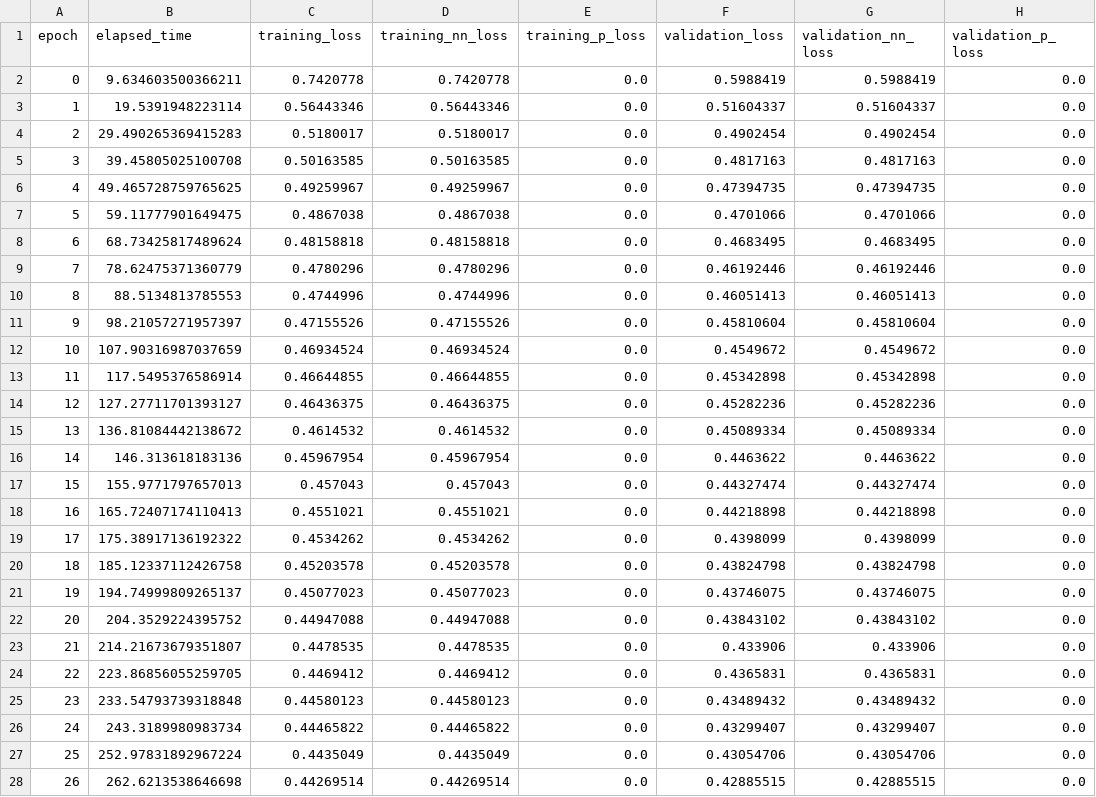
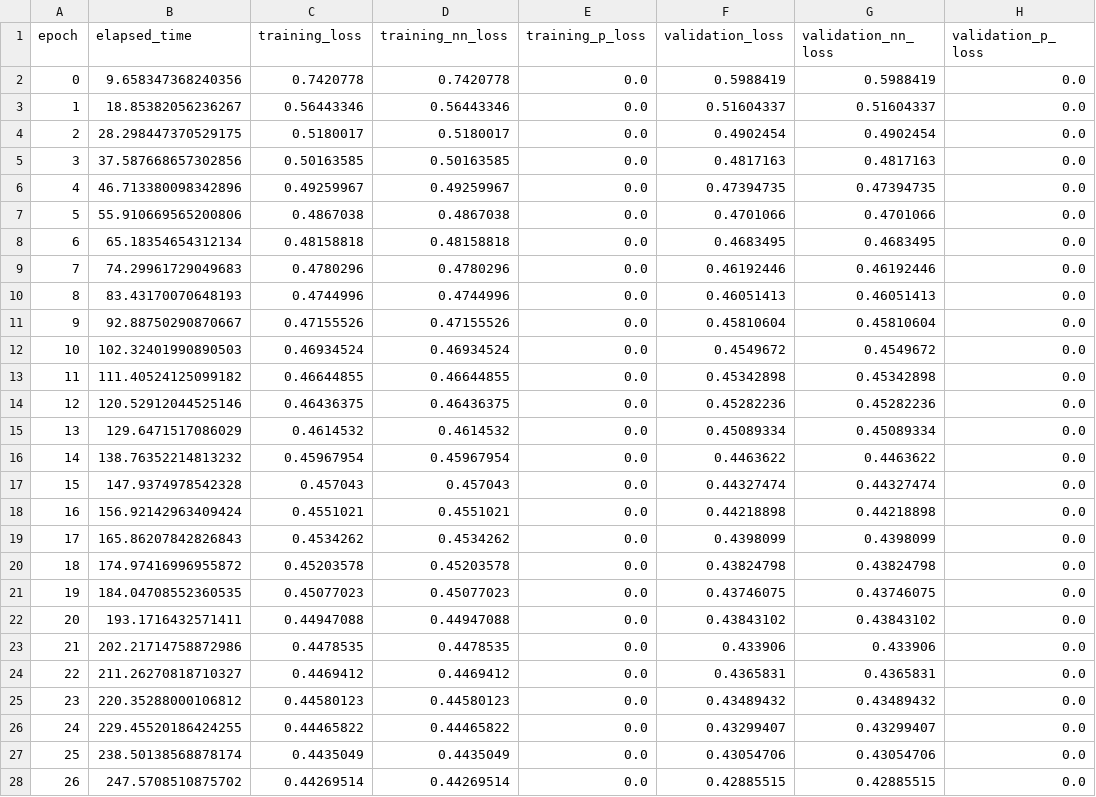
Before and after one commit to NREL/mlclouds, a CSV file: mlclouds/model/production_model/outputs/training_history.csv, drawn as a sheet; only a part is shown; the diff covers the shown part only.

Commit message:
updated production model for 2023 with python 3.9 and tf 2.12

```diff
--- a/mlclouds/model/production_model/outputs/training_history.csv
+++ b/mlclouds/model/production_model/outputs/training_history.csv
@@ -1,28 +1,28 @@
 epoch,elapsed_time,training_loss,training_nn_loss,training_p_loss,validation_loss,validation_nn_loss,validation_p_loss
-0,9.634603500366211,0.7420778,0.7420778,0.0,0.5988419,0.5988419,0.0
-1,19.5391948223114,0.56443346,0.56443346,0.0,0.51604337,0.51604337,0.0
-2,29.490265369415283,0.5180017,0.5180017,0.0,0.4902454,0.4902454,0.0
-3,39.45805025100708,0.50163585,0.50163585,0.0,0.4817163,0.4817163,0.0
-4,49.465728759765625,0.49259967,0.49259967,0.0,0.47394735,0.47394735,0.0
-5,59.11777901649475,0.4867038,0.4867038,0.0,0.4701066,0.4701066,0.0
-6,68.73425817489624,0.48158818,0.48158818,0.0,0.4683495,0.4683495,0.0
-7,78.62475371360779,0.4780296,0.4780296,0.0,0.46192446,0.46192446,0.0
-8,88.5134813785553,0.4744996,0.4744996,0.0,0.46051413,0.46051413,0.0
-9,98.21057271957397,0.47155526,0.47155526,0.0,0.45810604,0.45810604,0.0
-10,107.90316987037659,0.46934524,0.46934524,0.0,0.4549672,0.4549672,0.0
-11,117.5495376586914,0.46644855,0.46644855,0.0,0.45342898,0.45342898,0.0
-12,127.27711701393127,0.46436375,0.46436375,0.0,0.45282236,0.45282236,0.0
-13,136.81084442138672,0.4614532,0.4614532,0.0,0.45089334,0.45089334,0.0
-14,146.313618183136,0.45967954,0.45967954,0.0,0.4463622,0.4463622,0.0
-15,155.9771797657013,0.457043,0.457043,0.0,0.44327474,0.44327474,0.0
-16,165.72407174110413,0.4551021,0.4551021,0.0,0.44218898,0.44218898,0.0
-17,175.38917136192322,0.4534262,0.4534262,0.0,0.4398099,0.4398099,0.0
-18,185.12337112426758,0.45203578,0.45203578,0.0,0.43824798,0.43824798,0.0
-19,194.74999809265137,0.45077023,0.45077023,0.0,0.43746075,0.43746075,0.0
-20,204.3529224395752,0.44947088,0.44947088,0.0,0.43843102,0.43843102,0.0
-21,214.21673679351807,0.4478535,0.4478535,0.0,0.433906,0.433906,0.0
-22,223.86856055259705,0.4469412,0.4469412,0.0,0.4365831,0.4365831,0.0
-23,233.54793739318848,0.44580123,0.44580123,0.0,0.43489432,0.43489432,0.0
-24,243.3189980983734,0.44465822,0.44465822,0.0,0.43299407,0.43299407,0.0
-25,252.97831892967224,0.4435049,0.4435049,0.0,0.43054706,0.43054706,0.0
-26,262.6213538646698,0.44269514,0.44269514,0.0,0.42885515,0.42885515,0.0
+0,9.658347368240356,0.7420778,0.7420778,0.0,0.5988419,0.5988419,0.0
+1,18.85382056236267,0.56443346,0.56443346,0.0,0.51604337,0.51604337,0.0
+2,28.298447370529175,0.5180017,0.5180017,0.0,0.4902454,0.4902454,0.0
+3,37.587668657302856,0.50163585,0.50163585,0.0,0.4817163,0.4817163,0.0
+4,46.713380098342896,0.49259967,0.49259967,0.0,0.47394735,0.47394735,0.0
+5,55.910669565200806,0.4867038,0.4867038,0.0,0.4701066,0.4701066,0.0
+6,65.18354654312134,0.48158818,0.48158818,0.0,0.4683495,0.4683495,0.0
+7,74.29961729049683,0.4780296,0.4780296,0.0,0.46192446,0.46192446,0.0
+8,83.43170070648193,0.4744996,0.4744996,0.0,0.46051413,0.46051413,0.0
+9,92.88750290870667,0.47155526,0.47155526,0.0,0.45810604,0.45810604,0.0
+10,102.32401990890503,0.46934524,0.46934524,0.0,0.4549672,0.4549672,0.0
+11,111.40524125099182,0.46644855,0.46644855,0.0,0.45342898,0.45342898,0.0
+12,120.52912044525146,0.46436375,0.46436375,0.0,0.45282236,0.45282236,0.0
+13,129.6471517086029,0.4614532,0.4614532,0.0,0.45089334,0.45089334,0.0
+14,138.76352214813232,0.45967954,0.45967954,0.0,0.4463622,0.4463622,0.0
+15,147.9374978542328,0.457043,0.457043,0.0,0.44327474,0.44327474,0.0
+16,156.92142963409424,0.4551021,0.4551021,0.0,0.44218898,0.44218898,0.0
+17,165.86207842826843,0.4534262,0.4534262,0.0,0.4398099,0.4398099,0.0
+18,174.97416996955872,0.45203578,0.45203578,0.0,0.43824798,0.43824798,0.0
+19,184.04708552360535,0.45077023,0.45077023,0.0,0.43746075,0.43746075,0.0
+20,193.1716432571411,0.44947088,0.44947088,0.0,0.43843102,0.43843102,0.0
+21,202.21714758872986,0.4478535,0.4478535,0.0,0.433906,0.433906,0.0
+22,211.26270818710327,0.4469412,0.4469412,0.0,0.4365831,0.4365831,0.0
+23,220.35288000106812,0.44580123,0.44580123,0.0,0.43489432,0.43489432,0.0
+24,229.45520186424255,0.44465822,0.44465822,0.0,0.43299407,0.43299407,0.0
+25,238.50138568878174,0.4435049,0.4435049,0.0,0.43054706,0.43054706,0.0
+26,247.5708510875702,0.44269514,0.44269514,0.0,0.42885515,0.42885515,0.0
```
Also changed, not shown: 163 edited cells elsewhere in this file, 3 other files.
